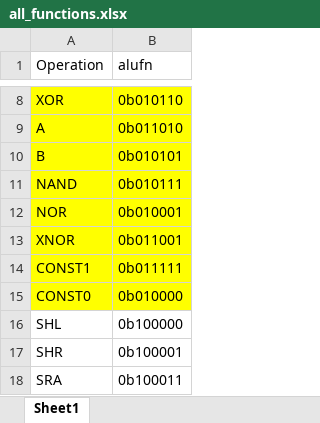
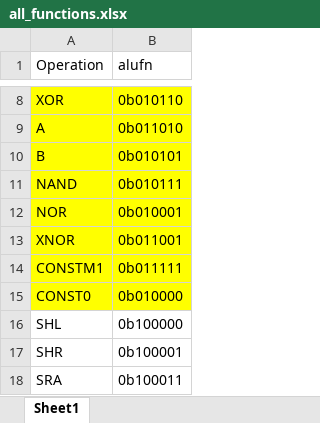
Before and after one commit to ayrtx/8BitALU, an Excel workbook: all_functions.xlsx, sheet Sheet1, drawn as a sheet; only a part is shown, gaps mark what is left out; values as stored, in another font and other column widths than the file's, no borders; the diff names each change by its address in the sheet, - before the commit and + after, or states it on an @@ line.

Commit message:
changed CONST1 to CONSTM1

```diff
--- a/all_functions.xlsx (sheet Sheet1)
+++ b/all_functions.xlsx (sheet Sheet1)
-A14 (Operation): CONST1
+A14 (Operation): CONSTM1
```
Also changed, not shown: 1 other file.
